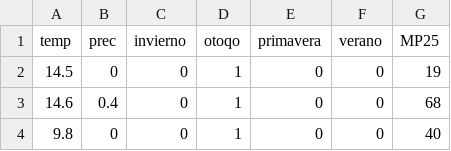
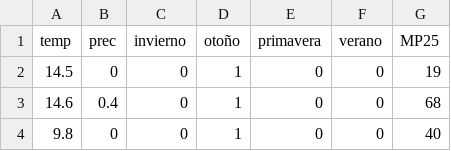
Before and after one commit to Fabiel764/MP25-tesis, a CSV file: CsvTratado.csv, drawn as a sheet; only a part is shown.

Commit message:
Update CsvTratado.csv

```diff
--- a/CsvTratado.csv
+++ b/CsvTratado.csv
@@ -1,2 +1,2 @@
-temp,prec,invierno,otoqo,primavera,verano,MP25
+temp,prec,invierno,otoño,primavera,verano,MP25
 14.5,0,0,1,0,0,19
```
